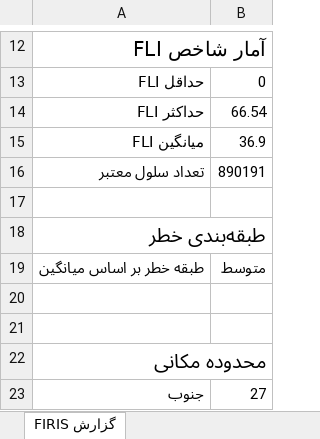
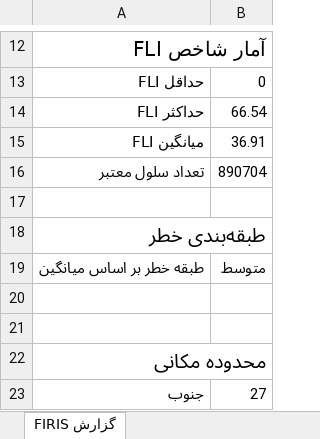
Before and after one commit to hashempoorsadegh214-prog/FIRIS, an Excel workbook: data/report/firis_report.xlsx, sheet گزارش FIRIS, drawn as a sheet; only a part is shown, gaps mark what is left out; values as stored, in another font and other column widths than the file's, no borders; the diff names each change by its address in the sheet, - before the commit and + after, or states it on an @@ line.

```diff
--- a/data/report/firis_report.xlsx (sheet گزارش FIRIS)
+++ b/data/report/firis_report.xlsx (sheet گزارش FIRIS)
-B15: 36.9
+B15: 36.91
-B16: 890191
+B16: 890704
```
Also changed, not shown: 6 other files.
